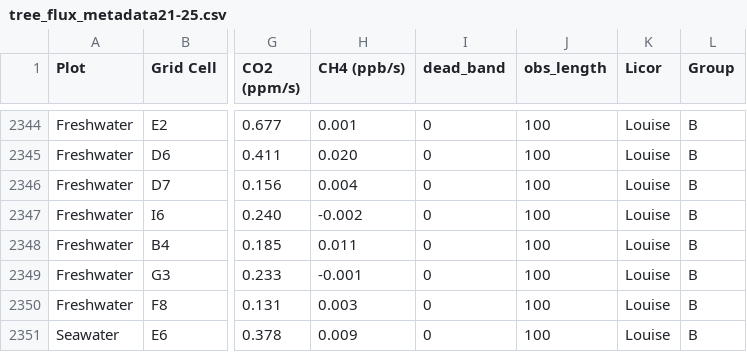
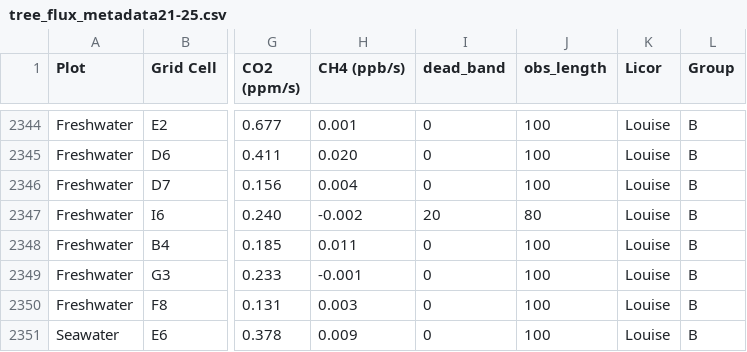
Before and after one commit to COMPASS-DOE/TEMPEST, a CSV file: Data/tree_flux_licor/metadata_excel_files/tree_flux_metadata21-25.csv, drawn as a sheet; only a part is shown, gaps mark what is left out; the diff names each change by its address in the sheet, - before the commit and + after, or states it on an @@ line.

```diff
--- a/Data/tree_flux_licor/metadata_excel_files/tree_flux_metadata21-25.csv
+++ b/Data/tree_flux_licor/metadata_excel_files/tree_flux_metadata21-25.csv
-I2347 (dead_band): 0
+I2347 (dead_band): 20
-J2347 (obs_length): 100
+J2347 (obs_length): 80
```
Also changed, not shown: Data/tree_flux_licor/treeflux-processing-info.csv.
